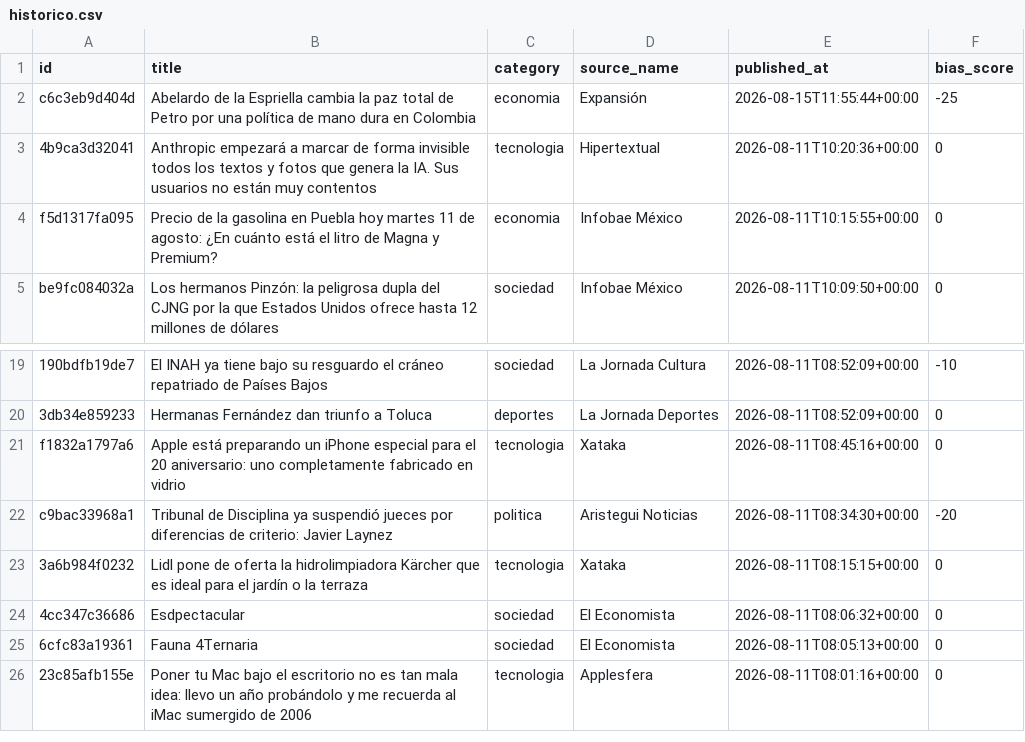
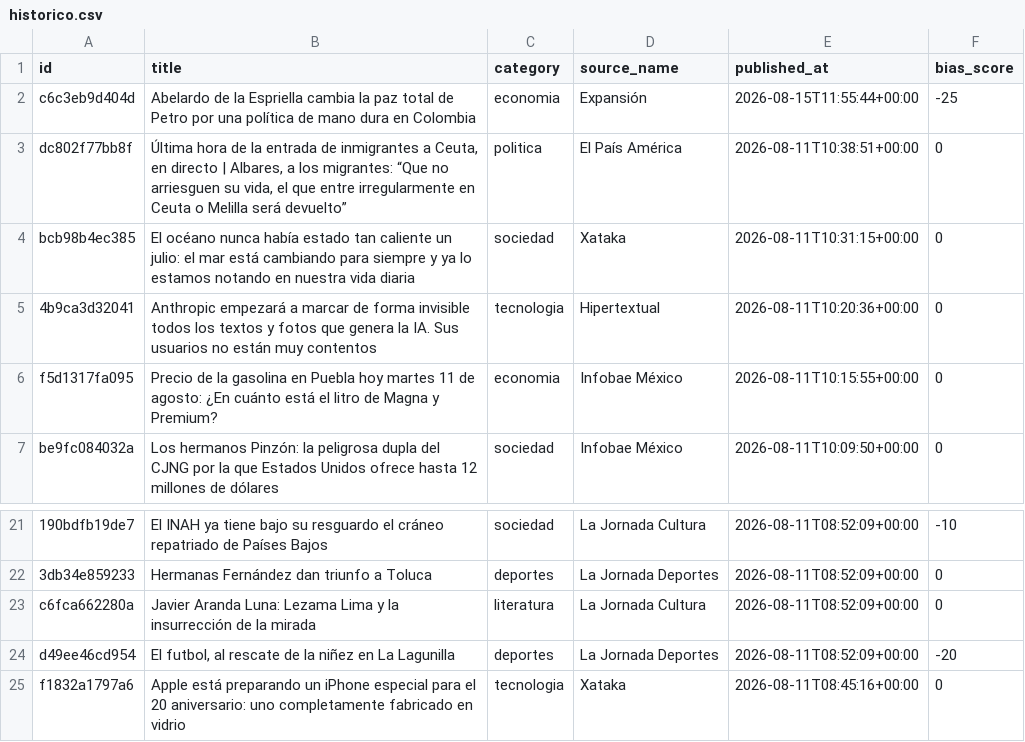
Before and after one commit to Marianomrz/ContextoWeb, a CSV file: historico.csv, drawn as a sheet; only a part is shown, gaps mark what is left out; the shorter side is filled out with more unchanged rows; the diff names each change by its address in the sheet, - before the commit and + after, or states it on an @@ line.

```diff
--- a/historico.csv
+++ b/historico.csv
+row 3: dc802f77bb8f | Última hora de la entrada de inmigrantes a Ceuta, en directo | Albares, a los migrantes: “Que no arriesguen su vida, el que entre irregularmente en Ceuta o Melilla será devuelto” | politica | El País América | 2026-08-11T10:38:51+00:00 | 0
+row 4: bcb98b4ec385 | El océano nunca había estado tan caliente un julio: el mar está cambiando para siempre y ya lo estamos notando en nuestra vida diaria | sociedad | Xataka | 2026-08-11T10:31:15+00:00 | 0
+row 23: c6fca662280a | Javier Aranda Luna: Lezama Lima y la insurrección de la mirada | literatura | La Jornada Cultura | 2026-08-11T08:52:09+00:00 | 0
+row 24: d49ee46cd954 | El futbol, al rescate de la niñez en La Lagunilla | deportes | La Jornada Deportes | 2026-08-11T08:52:09+00:00 | -20
```
Also changed, not shown: 17 other files.
